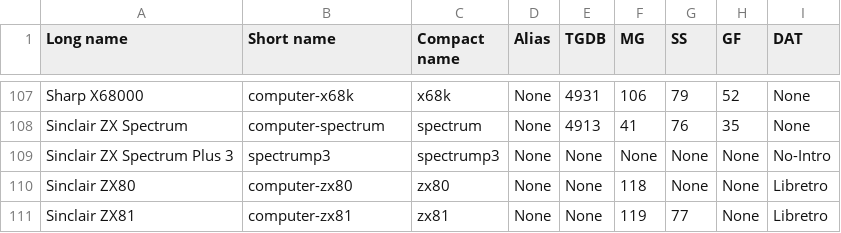
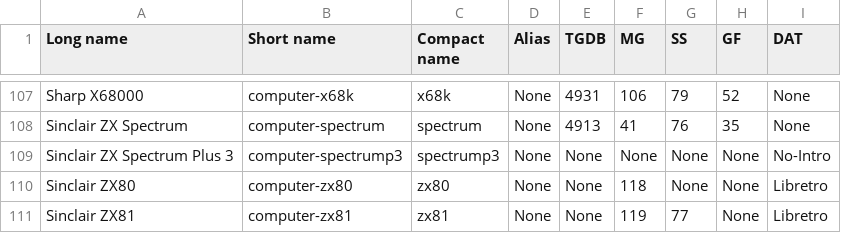
Before and after one commit to Wintermute0110/plugin.program.AEL.dev, a CSV file: dev-core/data/AEL_platform_list_longname.csv, drawn as a sheet; only a part is shown, gaps mark what is left out.

```diff
--- a/dev-core/data/AEL_platform_list_longname.csv
+++ b/dev-core/data/AEL_platform_list_longname.csv
@@ -108,3 +108,3 @@ Sharp X68000,computer-x68k,x68k,None,4931,106,79,52,None
 Sinclair ZX Spectrum,computer-spectrum,spectrum,None,4913,41,76,35,None
-Sinclair ZX Spectrum Plus 3,spectrump3,spectrump3,None,None,None,None,None,No-Intro
+Sinclair ZX Spectrum Plus 3,computer-spectrump3,spectrump3,None,None,None,None,None,No-Intro
 Sinclair ZX80,computer-zx80,zx80,None,None,118,None,None,Libretro
```
Also changed, not shown: dev-core/data/AEL_platform_list_category.csv, dev-core/data/AEL_platform_list_shortname.csv, 3 other files.
